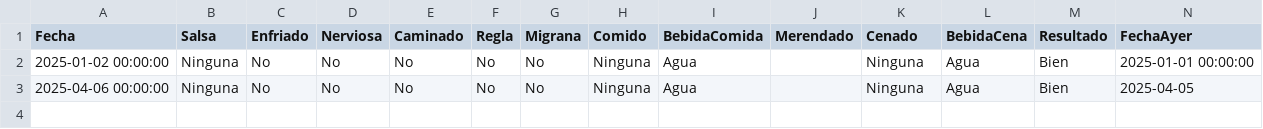
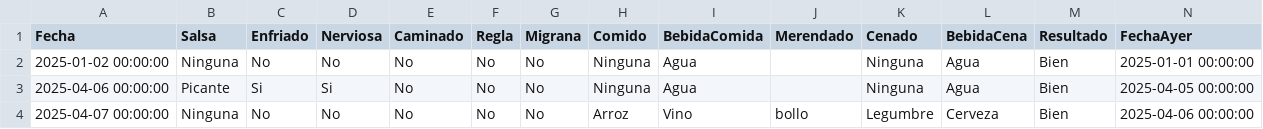
Before and after one commit to JasonRodriguezGarcia/blank-app, a CSV file: datos.csv, drawn as a sheet; the diff names each change by its address in the sheet, - before the commit and + after, or states it on an @@ line.

```diff
--- a/datos.csv
+++ b/datos.csv
-B3 (Salsa): Ninguna
+B3 (Salsa): Picante
-C3 (Enfriado): No
+C3 (Enfriado): Si
-D3 (Nerviosa): No
+D3 (Nerviosa): Si
-N3 (FechaAyer): 2025-04-05
+N3 (FechaAyer): 2025-04-05 00:00:00
+row 4: 2025-04-07 00:00:00 | Ninguna | No | No | No | No | No | Arroz | Vino | bollo | Legumbre | Cerveza | Bien | 2025-04-06 00:00:00
```
Also changed, not shown: 2 other files.
